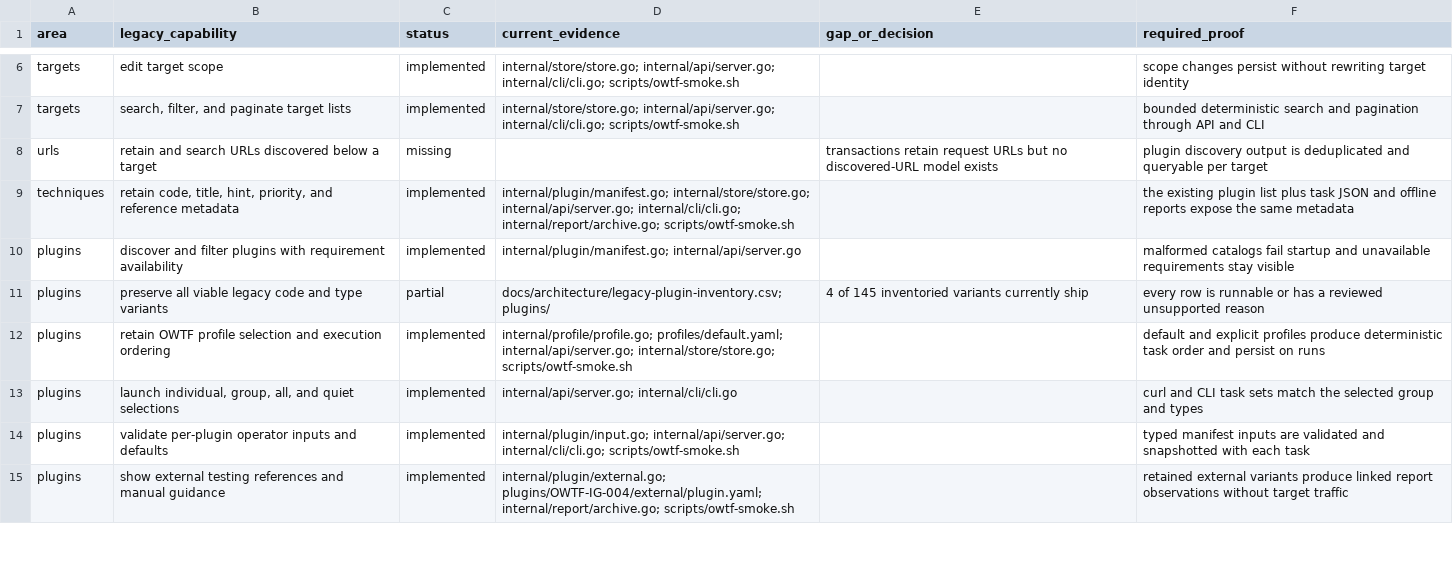
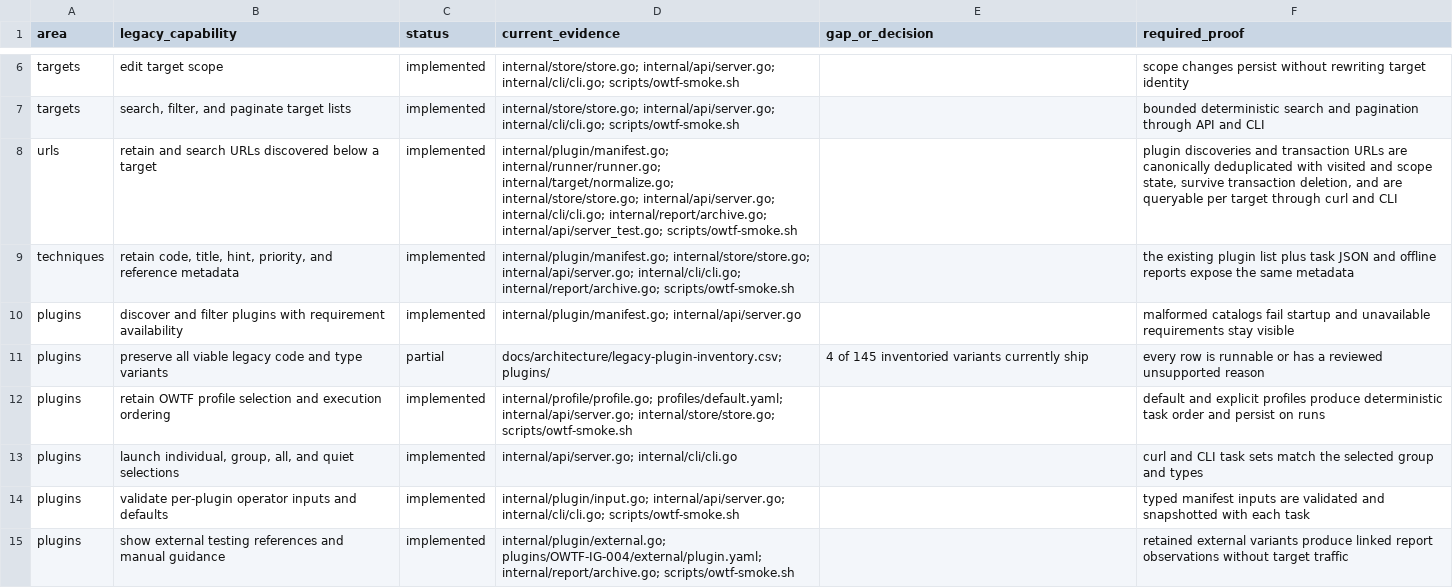
Before and after one commit to owtf/owtf, a CSV file: docs/architecture/feature-parity.csv, drawn as a sheet; only a part is shown, gaps mark what is left out.

Commit message:
feat: retain discovered URLs

```diff
--- a/docs/architecture/feature-parity.csv
+++ b/docs/architecture/feature-parity.csv
@@ -7,3 +7,3 @@ targets,"edit target scope",implemented,"internal/store/store.go; internal/api/s
 targets,"search, filter, and paginate target lists",implemented,"internal/store/store.go; internal/api/server.go; internal/cli/cli.go; scripts/owtf-smoke.sh","","bounded deterministic search and pagination through API and CLI"
-urls,"retain and search URLs discovered below a target",missing,"","transactions retain request URLs but no discovered-URL model exists","plugin discovery output is deduplicated and queryable per target"
+urls,"retain and search URLs discovered below a target",implemented,"internal/plugin/manifest.go; internal/runner/runner.go; internal/target/normalize.go; internal/store/store.go; internal/api/server.go; internal/cli/cli.go; internal/report/archive.go; internal/api/server_test.go; scripts/owtf-smoke.sh","","plugin discoveries and transaction URLs are canonically deduplicated with visited and scope state, survive transaction deletion, and are queryable per target through curl and CLI"
 techniques,"retain code, title, hint, priority, and reference metadata",implemented,"internal/plugin/manifest.go; internal/store/store.go; internal/api/server.go; internal/cli/cli.go; internal/report/archive.go; scripts/owtf-smoke.sh","","the existing plugin list plus task JSON and offline reports expose the same metadata"
```
Also changed, not shown: 17 other files.
